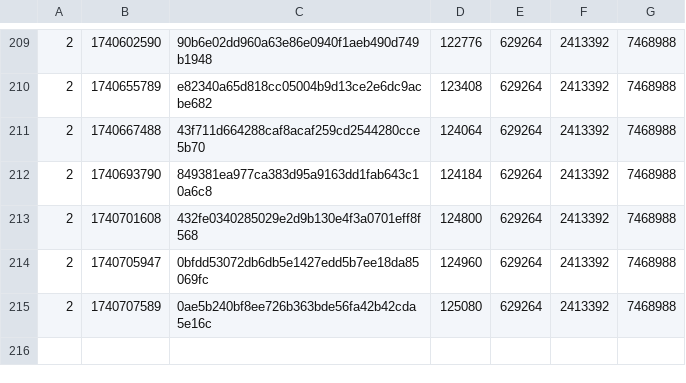
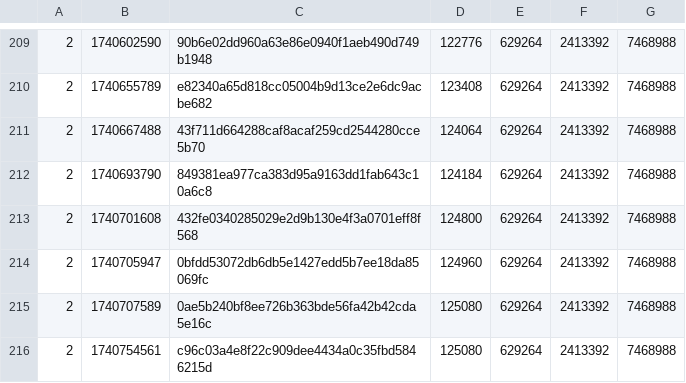
Before and after one commit to SAT-R/sa1, a CSV file: reports/progress-sa1-nonmatching.csv, drawn as a sheet; only a part is shown, gaps mark what is left out; the diff names each change by its address in the sheet, - before the commit and + after, or states it on an @@ line.

```diff
--- a/reports/progress-sa1-nonmatching.csv
+++ b/reports/progress-sa1-nonmatching.csv
+row 216: 2 | 1740754561 | c96c03a4e8f22c909dee4434a0c35fbd5846215d | 125080 | 629264 | 2413392 | 7468988
```
Also changed, not shown: reports/progress-sa1-matching.csv, 1 other file.
